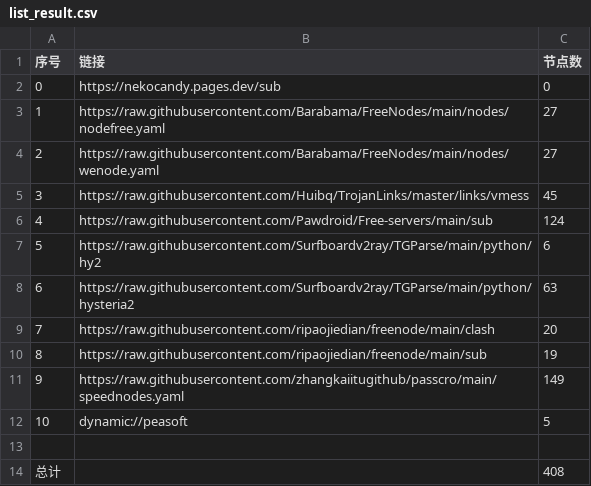
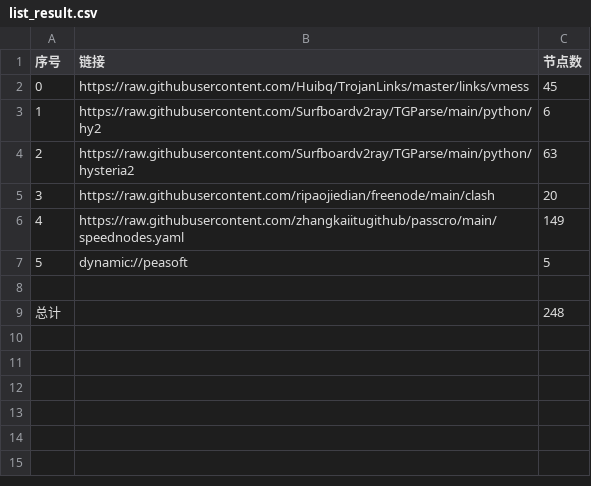
Before and after one commit to qjlxg/Nothing, a CSV file: NoMoreWalls/list_result.csv, drawn as a sheet; removed rows and columns are numbered as before the commit, all else as after; the diff names each change by its address in the sheet, - before the commit and + after, or states it on an @@ line.

```diff
--- a/NoMoreWalls/list_result.csv
+++ b/NoMoreWalls/list_result.csv
-row 2: 0 | https://nekocandy.pages.dev/sub | 0
-row 3: 1 | https://raw.githubusercontent.com/Barabama/FreeNodes/main/nodes/nodefree.yaml | 27
-row 4: 2 | https://raw.githubusercontent.com/Barabama/FreeNodes/main/nodes/wenode.yaml | 27
@@ column A (序号) renumbered between rows 2 and 7 @@
-row 6: 4 | https://raw.githubusercontent.com/Pawdroid/Free-servers/main/sub | 124
-row 10: 8 | https://raw.githubusercontent.com/ripaojiedian/freenode/main/sub | 19
-C9 (节点数): 408
+C9 (节点数): 248
```
Also changed, not shown: 5 other files.
